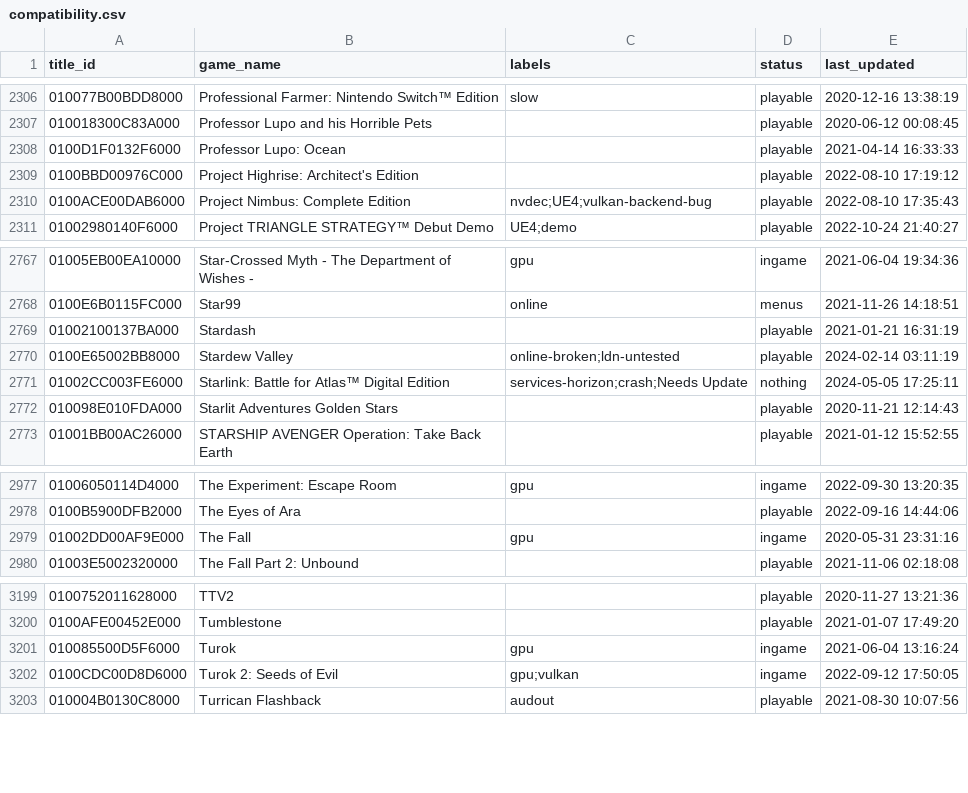
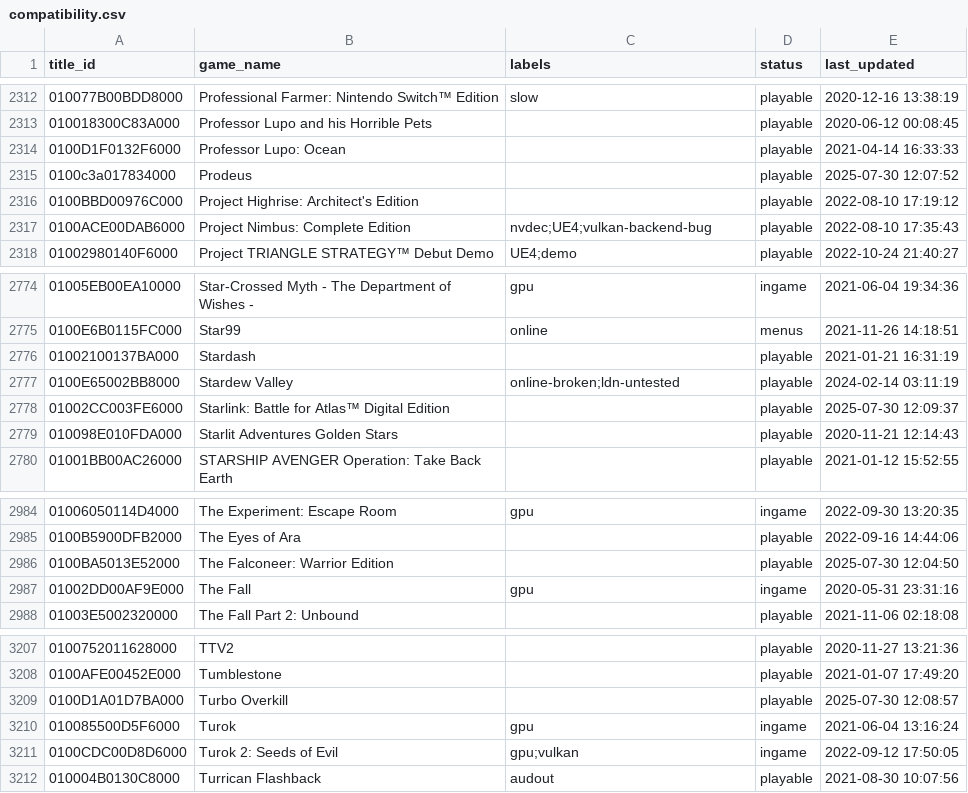
Before and after one commit to DCS78/ryujinx, a CSV file: docs/compatibility.csv, drawn as a sheet; only a part is shown, gaps mark what is left out; the diff covers the shown part only.

```diff
--- a/docs/compatibility.csv
+++ b/docs/compatibility.csv
@@ -2308,2 +2314,3 @@
 0100D1F0132F6000,"Professor Lupo: Ocean",,playable,2021-04-14 16:33:33
+0100c3a017834000,"Prodeus",,playable,2025-07-30 12:07:52
 0100BBD00976C000,"Project Highrise: Architect's Edition",,playable,2022-08-10 17:19:12
@@ -2770,3 +2777,3 @@
 0100E65002BB8000,"Stardew Valley",online-broken;ldn-untested,playable,2024-02-14 03:11:19
-01002CC003FE6000,"Starlink: Battle for Atlas™ Digital Edition",services-horizon;crash;Needs Update,nothing,2024-05-05 17:25:11
+01002CC003FE6000,"Starlink: Battle for Atlas™ Digital Edition",,playable,2025-07-30 12:09:37
 010098E010FDA000,"Starlit Adventures Golden Stars",,playable,2020-11-21 12:14:43
@@ -2978,2 +2985,3 @@
 0100B5900DFB2000,"The Eyes of Ara",,playable,2022-09-16 14:44:06
+0100BA5013E52000,"The Falconeer: Warrior Edition",,playable,2025-07-30 12:04:50
 01002DD00AF9E000,"The Fall",gpu,ingame,2020-05-31 23:31:16
@@ -3200,2 +3208,3 @@
 0100AFE00452E000,"Tumblestone",,playable,2021-01-07 17:49:20
+0100D1A01D7BA000,"Turbo Overkill",,playable,2025-07-30 12:08:57
 010085500D5F6000,"Turok",gpu,ingame,2021-06-04 13:16:24
```
Also changed, not shown: 8 added rows elsewhere in this file.
